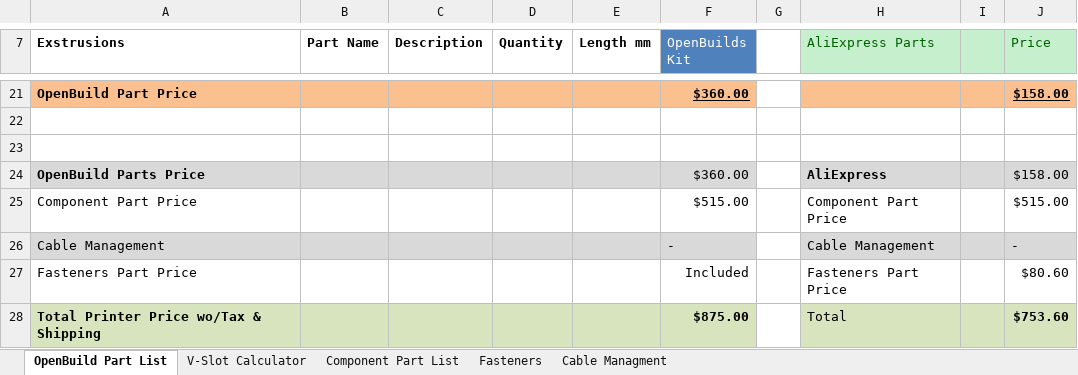
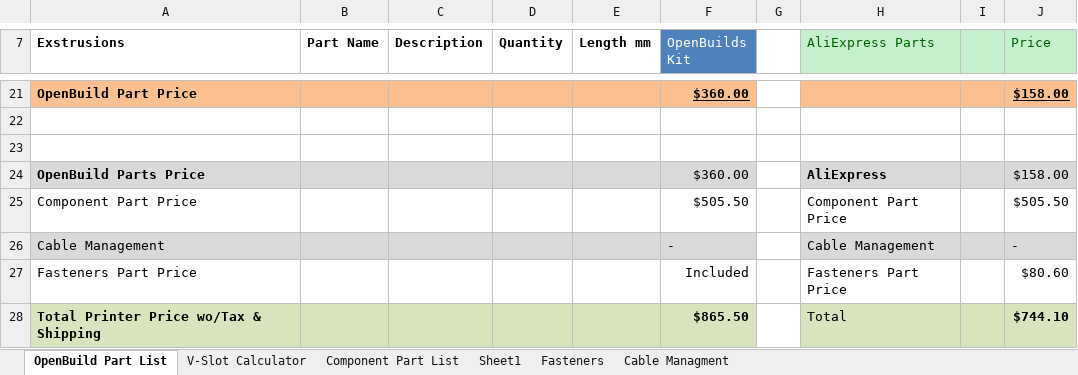
Before and after one commit to RoyBerntsenDesign/V-Baby-CoreXY, an Excel workbook: Document Library/Bill Of Materials/V-Baby BOM.xlsx, sheet OpenBuild Part List, drawn as a sheet; only a part is shown, gaps mark what is left out; values as stored, in another font and other column widths than the file's, no borders; charts and pictures not drawn; the diff names each change by its address in the sheet, - before the commit and + after, or states it on an @@ line.

```diff
--- a/Document Library/Bill Of Materials/V-Baby BOM.xlsx (sheet OpenBuild Part List)
+++ b/Document Library/Bill Of Materials/V-Baby BOM.xlsx (sheet OpenBuild Part List)
+sheet tab: Sheet1
-F25 (OpenBuilds Kit): $515.00
+F25 (OpenBuilds Kit): $505.50
-J25 (Price): $515.00
+J25 (Price): $505.50
-F28 (OpenBuilds Kit): $875.00
+F28 (OpenBuilds Kit): $865.50
-J28 (Price): $753.60
+J28 (Price): $744.10
```
Also changed, not shown: sheet Component Part List, 8 other files.
